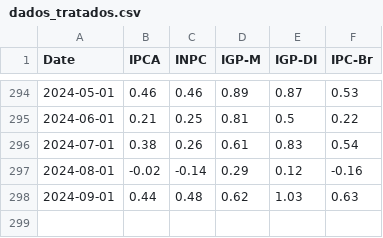
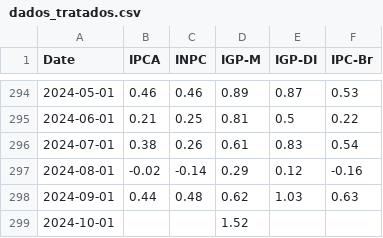
Before and after one commit to AntonioRomao413/auto, a CSV file: projeto/dados_tratados.csv, drawn as a sheet; only a part is shown, gaps mark what is left out.

```diff
--- a/projeto/dados_tratados.csv
+++ b/projeto/dados_tratados.csv
@@ -298 +298,2 @@ Date,IPCA,INPC,IGP-M,IGP-DI,IPC-Br
 2024-09-01,0.44,0.48,0.62,1.03,0.63
+2024-10-01,,,1.52,,
```
